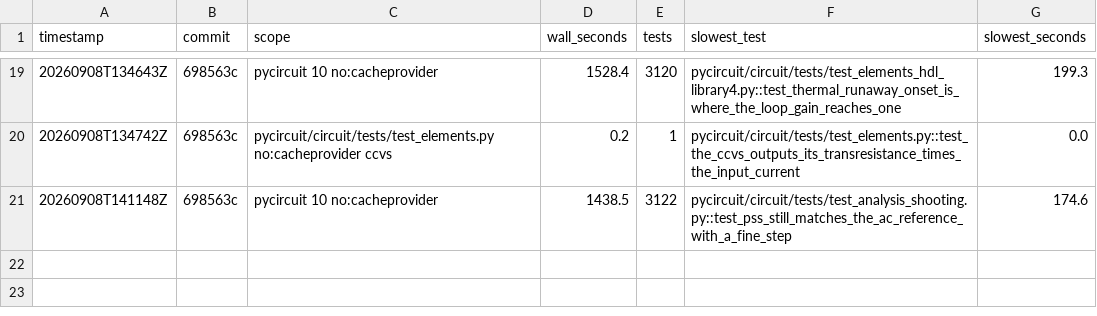
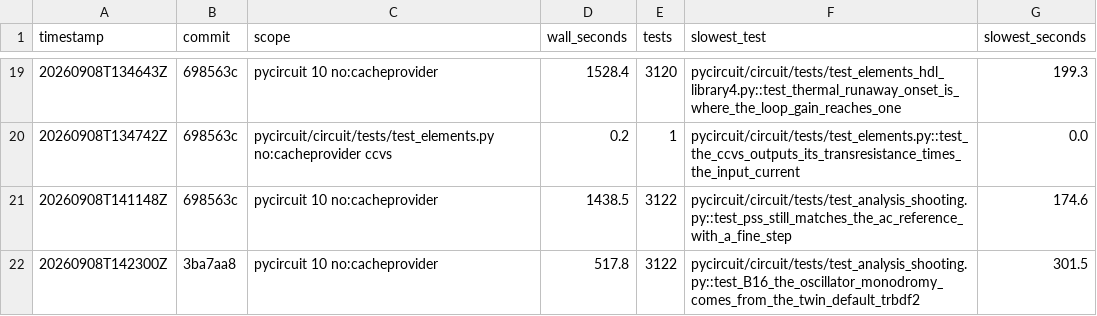
Before and after one commit to henjo/pycircuit, a CSV file: test_timings/history.csv, drawn as a sheet; only a part is shown, gaps mark what is left out.

```diff
--- a/test_timings/history.csv
+++ b/test_timings/history.csv
@@ -21 +21,2 @@ timestamp,commit,scope,wall_seconds,tests,slowest_test,slowest_seconds
 20260908T141148Z,698563c,pycircuit 10 no:cacheprovider,1438.5,3122,pycircuit/circuit/tests/test_analysis_shooting.py::test_pss_still_matches_the_ac_reference_with_a_fine_step,174.6
+20260908T142300Z,3ba7aa8,pycircuit 10 no:cacheprovider,517.8,3122,pycircuit/circuit/tests/test_analysis_shooting.py::test_B16_the_oscillator_monodromy_comes_from_the_twin_default_trbdf2,301.5
```
Also changed, not shown: 3 other files.
